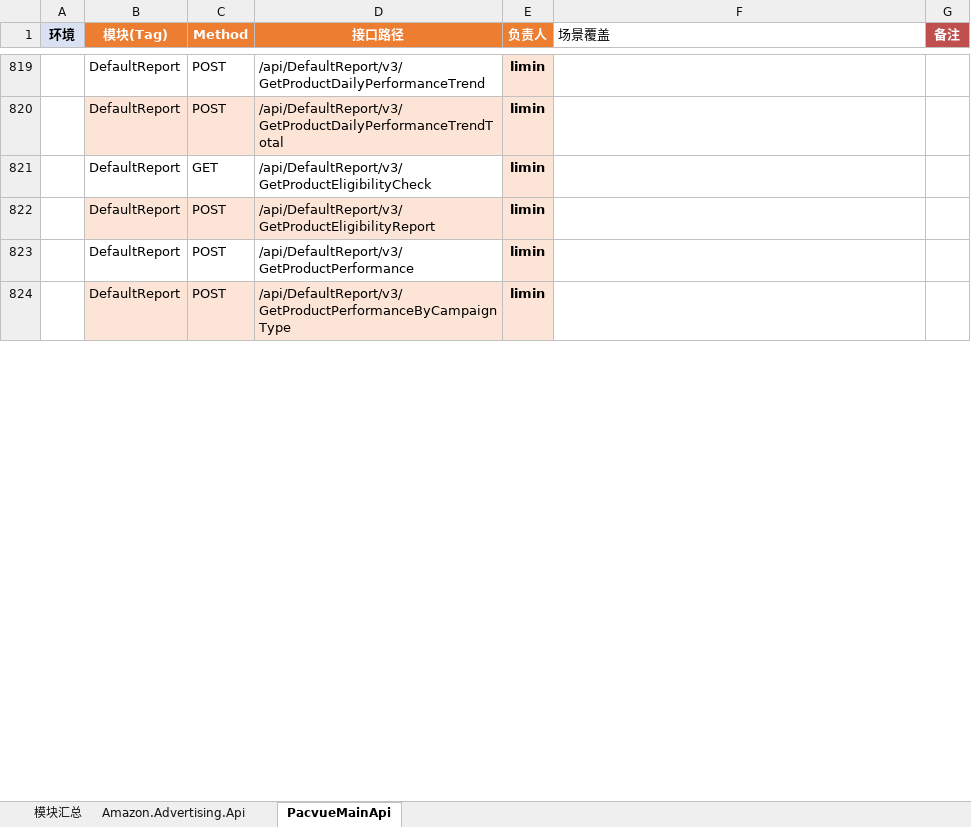
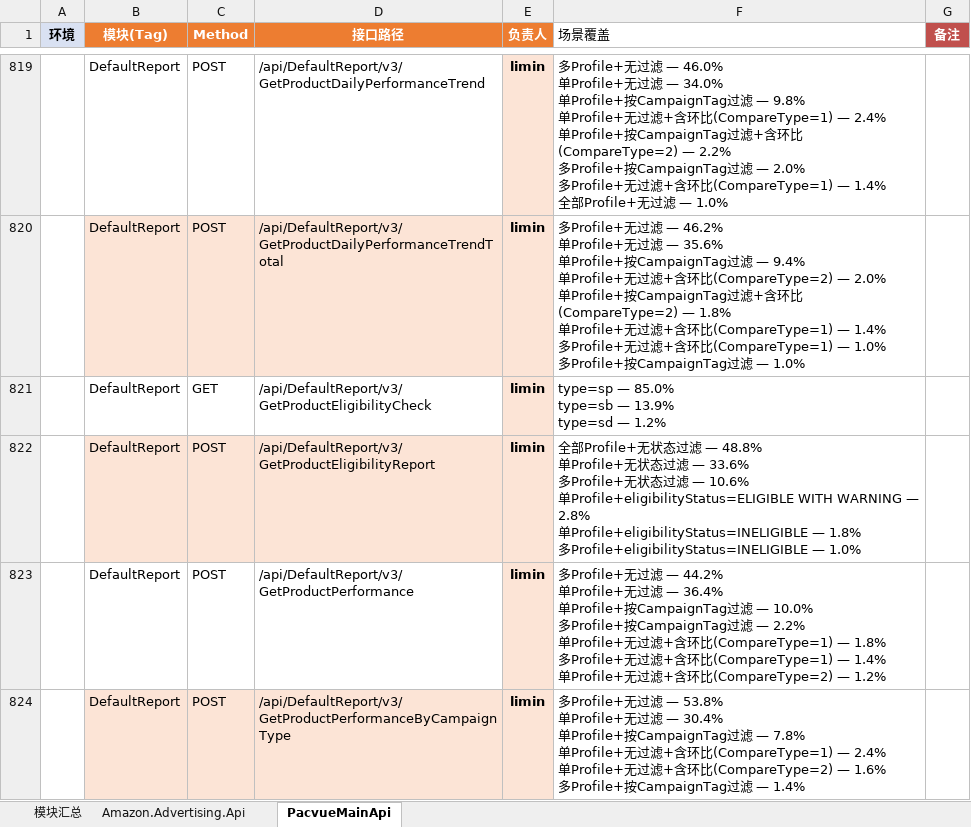
Before and after one commit to guguangjie-pacvue/ai_api, an Excel workbook: single-api/swagger_modules.xlsx, sheet PacvueMainApi, drawn as a sheet; only a part is shown, gaps mark what is left out; values as stored, in another font and other column widths than the file's, no borders; ↵ is a line break in a cell; the diff covers the shown part only; the diff names each change by its address in the sheet, - before the commit and + after, or states it on an @@ line.

Commit message:
合并远端main并补充多模块单接口测试case
- 快进合并 origin/main 最新代码到 limin 分支
- 解决 config.json / swagger_modules.xlsx / claudeCodeTabState.xml 三处冲突
- 新增 BulkCampaign、CampaignMaterials、CreativeHub、DefaultReport、Explorer、
  CampaignTag 等模块的单接口测试 case 产出
- .gitignore 补充忽略 __pycache__ 与 .claude/tmp 临时文件

```diff
--- a/single-api/swagger_modules.xlsx (sheet PacvueMainApi)
+++ b/single-api/swagger_modules.xlsx (sheet PacvueMainApi)
-F819 (场景覆盖): (empty)
+F819 (场景覆盖): 多Profile+无过滤 — 46.0% ↵ 单Profile+无过滤 — 34.0% ↵ 单Profile+按CampaignTag过滤 — 9.8% ↵ 单Profile+无过滤+含环比(CompareType=1) — 2.4% ↵ 单Profile+按CampaignTag过滤+含环比(CompareType=2) — 2.2% ↵ 多Profile+按CampaignTag过滤 — 2.0% ↵ 多Profile+无过滤+含环比(CompareType=1) — 1.4% ↵ 全部Profile+无过滤 — 1.0%
-F820 (场景覆盖): (empty)
+F820 (场景覆盖): 多Profile+无过滤 — 46.2% ↵ 单Profile+无过滤 — 35.6% ↵ 单Profile+按CampaignTag过滤 — 9.4% ↵ 单Profile+无过滤+含环比(CompareType=2) — 2.0% ↵ 单Profile+按CampaignTag过滤+含环比(CompareType=2) — 1.8% ↵ 单Profile+无过滤+含环比(CompareType=1) — 1.4% ↵ 多Profile+无过滤+含环比(CompareType=1) — 1.0% ↵ 多Profile+按CampaignTag过滤 — 1.0%
-F821 (场景覆盖): (empty)
+F821 (场景覆盖): type=sp — 85.0% ↵ type=sb — 13.9% ↵ type=sd — 1.2%
-F822 (场景覆盖): (empty)
+F822 (场景覆盖): 全部Profile+无状态过滤 — 48.8% ↵ 单Profile+无状态过滤 — 33.6% ↵ 多Profile+无状态过滤 — 10.6% ↵ 单Profile+eligibilityStatus=ELIGIBLE WITH WARNING — 2.8% ↵ 单Profile+eligibilityStatus=INELIGIBLE — 1.8% ↵ 多Profile+eligibilityStatus=INELIGIBLE — 1.0%
-F823 (场景覆盖): (empty)
+F823 (场景覆盖): 多Profile+无过滤 — 44.2% ↵ 单Profile+无过滤 — 36.4% ↵ 单Profile+按CampaignTag过滤 — 10.0% ↵ 多Profile+按CampaignTag过滤 — 2.2% ↵ 单Profile+无过滤+含环比(CompareType=1) — 1.8% ↵ 多Profile+无过滤+含环比(CompareType=1) — 1.4% ↵ 单Profile+无过滤+含环比(CompareType=2) — 1.2%
-F824 (场景覆盖): (empty)
+F824 (场景覆盖): 多Profile+无过滤 — 53.8% ↵ 单Profile+无过滤 — 30.4% ↵ 单Profile+按CampaignTag过滤 — 7.8% ↵ 单Profile+无过滤+含环比(CompareType=1) — 2.4% ↵ 单Profile+无过滤+含环比(CompareType=2) — 1.6% ↵ 多Profile+按CampaignTag过滤 — 1.4%
```
Also changed, not shown: 97 edited cells elsewhere in this sheet, sheet 模块汇总, 35 other files.
